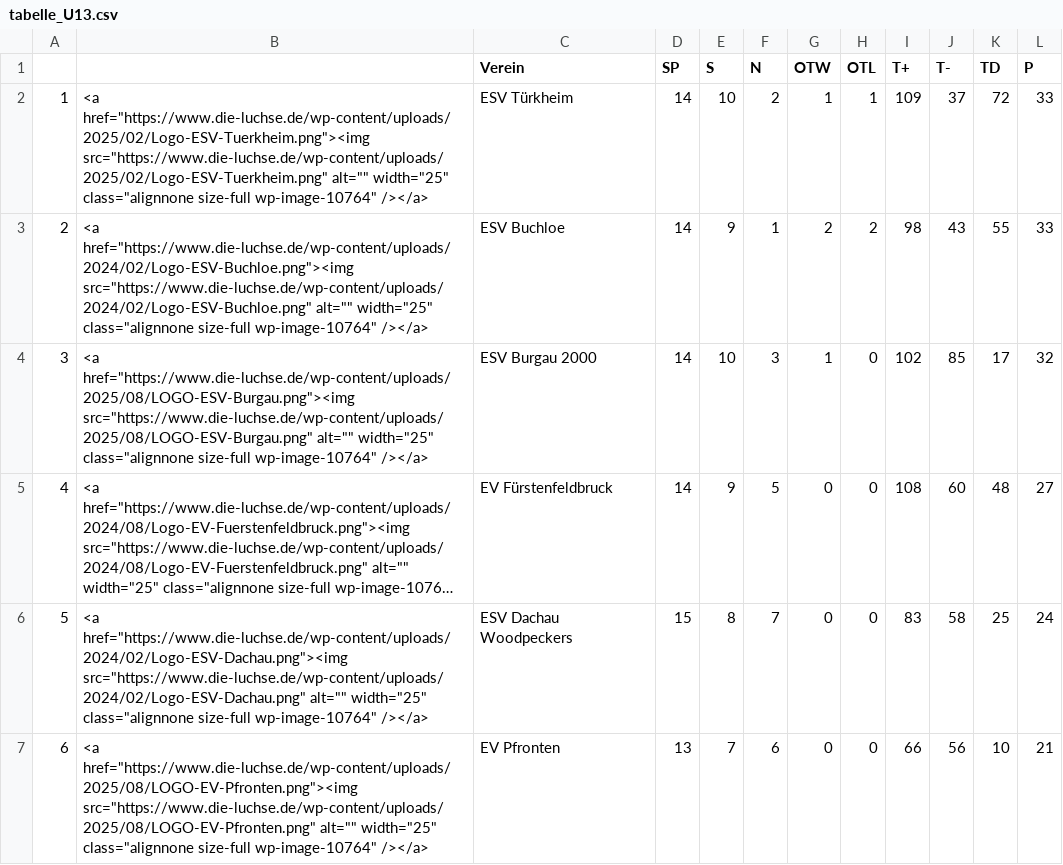
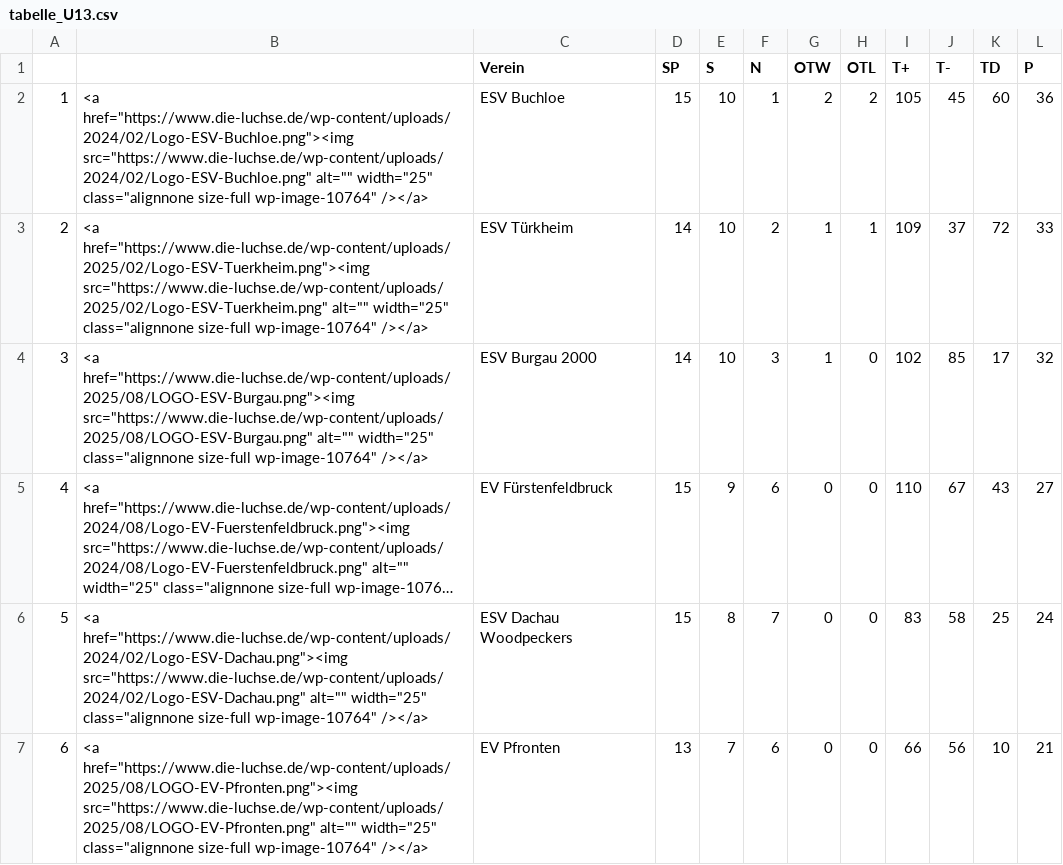
Before and after one commit to lpkiemes/mek-autotabelle, a CSV file: tabelle_U13.csv, drawn as a sheet; only a part is shown; long unchanged cells end in …; removed rows and columns are numbered as before the commit, all else as after; the diff names each change by its address in the sheet, - before the commit and + after, or states it on an @@ line.

```diff
--- a/tabelle_U13.csv
+++ b/tabelle_U13.csv
+row 2: 1 | <a href="https://www.die-luchse.de/wp-content/uploads/2024/02/Logo-ESV-Buchloe.png"><img src="https://www.die-luchse.de/wp-content/uploads/2024/02/Logo-ESV-Buchloe.png" alt="" width="25" class="alignnone size-full wp-image-10764" /></a> | ESV Buchloe | 15 | 10 | 1 | 2 | 2 | 105 | 45 | 60 | 36
@@ column A renumbered in row 3 @@
-row 3: 2 | <a href="https://www.die-luchse.de/wp-content/uploads/2024/02/Logo-ESV-Buchloe.png"><img src="https://www.die-luchse.de/wp-content/uploads/2024/02/Logo-ESV-Buchloe.png" alt="" width="25" class="alignnone size-full wp-image-10764" /></a> | ESV Buchloe | 14 | 9 | 1 | 2 | 2 | 98 | 43 | 55 | 33
-D5 (SP): 14
+D5 (SP): 15
-F5 (N): 5
+F5 (N): 6
-I5 (T+): 108
+I5 (T+): 110
-J5 (T-): 60
+J5 (T-): 67
-K5 (TD): 48
+K5 (TD): 43
```
